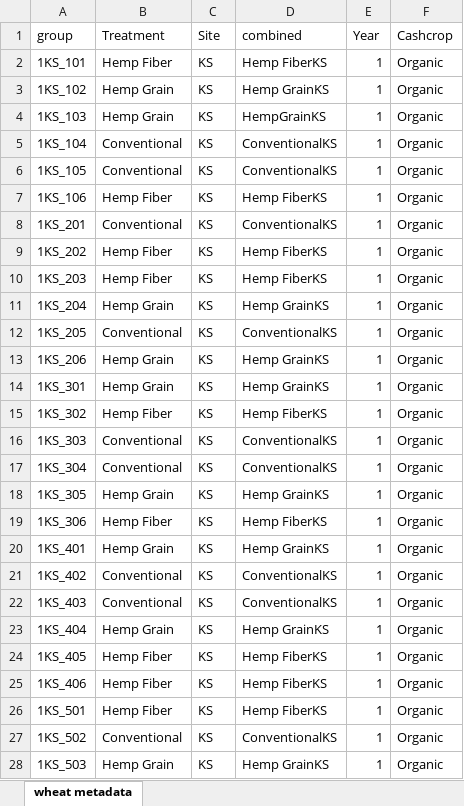
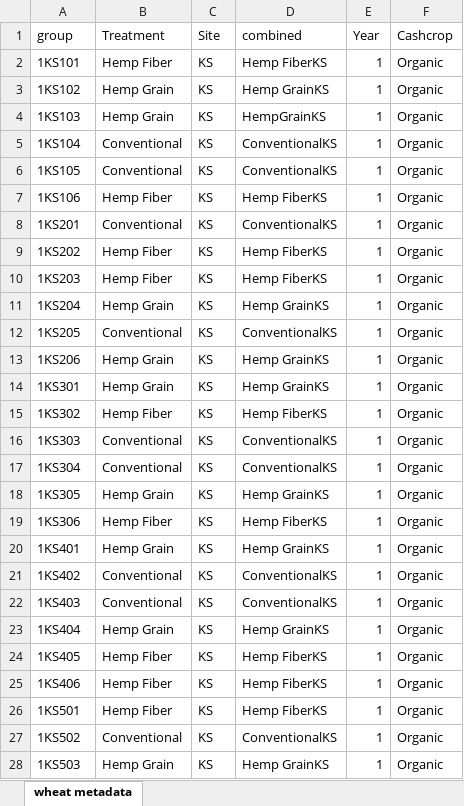
Before and after one commit to KentPhamUky/Rhizosphere-sequencing, an Excel workbook: 2021/Metadata2021.xlsx, sheet wheat metadata, drawn as a sheet; only a part is shown; values as stored, in another font and other column widths than the file's, no borders; the diff covers the shown part only; the diff names each change by its address in the sheet, - before the commit and + after, or states it on an @@ line.

```diff
--- a/2021/Metadata2021.xlsx (sheet wheat metadata)
+++ b/2021/Metadata2021.xlsx (sheet wheat metadata)
-A2 (group): 1KS_101
+A2 (group): 1KS101
-A3 (group): 1KS_102
+A3 (group): 1KS102
-A4 (group): 1KS_103
+A4 (group): 1KS103
-A5 (group): 1KS_104
+A5 (group): 1KS104
-A6 (group): 1KS_105
+A6 (group): 1KS105
-A7 (group): 1KS_106
+A7 (group): 1KS106
-A8 (group): 1KS_201
+A8 (group): 1KS201
-A9 (group): 1KS_202
+A9 (group): 1KS202
-A10 (group): 1KS_203
+A10 (group): 1KS203
-A11 (group): 1KS_204
+A11 (group): 1KS204
-A12 (group): 1KS_205
+A12 (group): 1KS205
-A13 (group): 1KS_206
+A13 (group): 1KS206
-A14 (group): 1KS_301
+A14 (group): 1KS301
-A15 (group): 1KS_302
+A15 (group): 1KS302
-A16 (group): 1KS_303
+A16 (group): 1KS303
-A17 (group): 1KS_304
+A17 (group): 1KS304
-A18 (group): 1KS_305
+A18 (group): 1KS305
-A19 (group): 1KS_306
+A19 (group): 1KS306
-A20 (group): 1KS_401
+A20 (group): 1KS401
-A21 (group): 1KS_402
+A21 (group): 1KS402
-A22 (group): 1KS_403
+A22 (group): 1KS403
-A23 (group): 1KS_404
+A23 (group): 1KS404
-A24 (group): 1KS_405
+A24 (group): 1KS405
-A25 (group): 1KS_406
+A25 (group): 1KS406
-A26 (group): 1KS_501
+A26 (group): 1KS501
-A27 (group): 1KS_502
+A27 (group): 1KS502
-A28 (group): 1KS_503
+A28 (group): 1KS503
```
Also changed, not shown: 33 edited cells elsewhere in this sheet, 17 other files.
